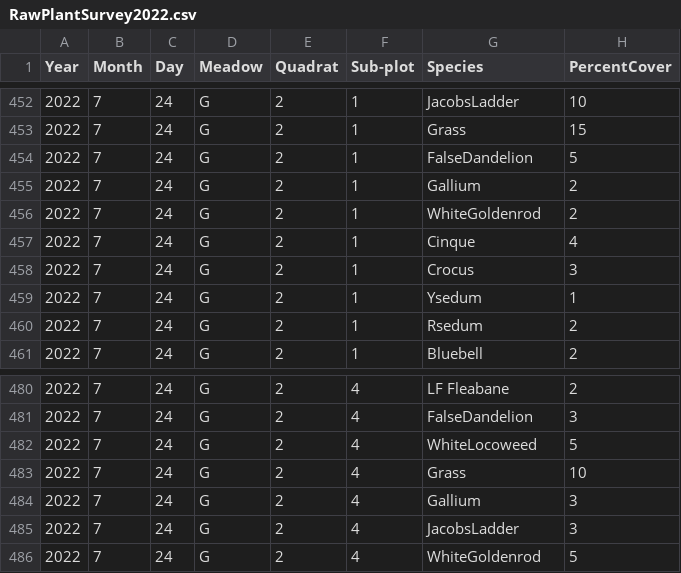
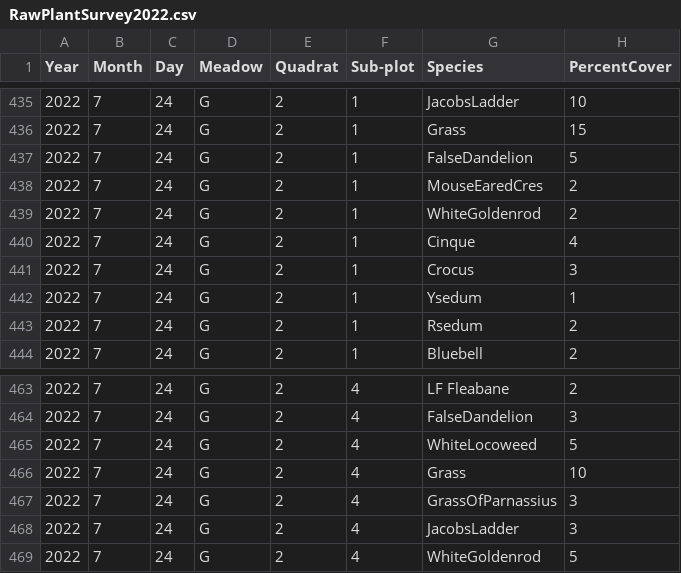
Before and after one commit to afilazzola/AlpinePlantSurveys, a CSV file: data/RawPlantSurvey2022.csv, drawn as a sheet; only a part is shown, gaps mark what is left out; the diff covers the shown part only.

```diff
--- a/data/RawPlantSurvey2022.csv
+++ b/data/RawPlantSurvey2022.csv
@@ -454,3 +437,3 @@ Year,Month,Day,Meadow,Quadrat,Sub-plot,Species,PercentCover
 2022,7,24,G,2,1,FalseDandelion,5
-2022,7,24,G,2,1,Gallium,2
+2022,7,24,G,2,1,MouseEaredCres,2
 2022,7,24,G,2,1,WhiteGoldenrod,2
@@ -483,3 +466,3 @@ Year,Month,Day,Meadow,Quadrat,Sub-plot,Species,PercentCover
 2022,7,24,G,2,4,Grass,10
-2022,7,24,G,2,4,Gallium,3
+2022,7,24,G,2,4,GrassOfParnassius,3
 2022,7,24,G,2,4,JacobsLadder,3
```
Also changed, not shown: 19 removed rows elsewhere in this file, data/PlantIDs2022.csv, 3 other files.
